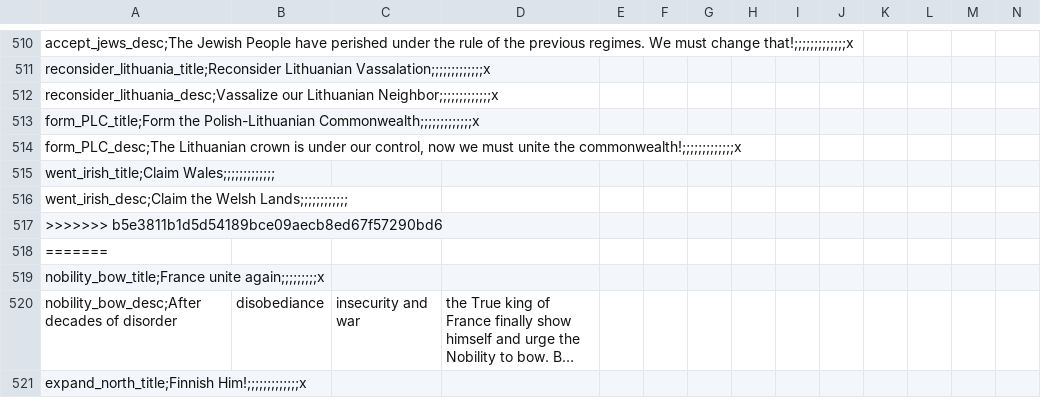
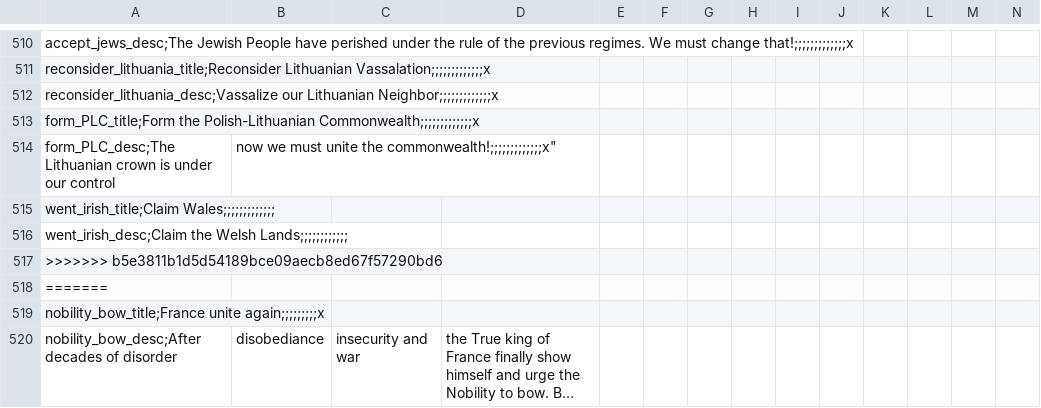
Before and after one commit to elisandreo/Heirs_of_Aquitenia_mp_CCPM, a CSV file: HTA MP 1.0/localisation/HTA_decisions.csv, drawn as a sheet; only a part is shown, gaps mark what is left out; the shorter side is filled out with more unchanged rows; long unchanged cells end in …; removed rows and columns are numbered as before the commit, all else as after; the diff names each change by its address in the sheet, - before the commit and + after, or states it on an @@ line.

Commit message:
conflict

```diff
--- a/HTA MP 1.0/localisation/HTA_decisions.csv
+++ b/HTA MP 1.0/localisation/HTA_decisions.csv
-row 514: form_PLC_desc;The Lithuanian crown is under our control, now we must unite the commonwealth!;;;;;;;;;;;;;x
+row 514: form_PLC_desc;The Lithuanian crown is under our control | now we must unite the commonwealth!;;;;;;;;;;;;;x"
```
